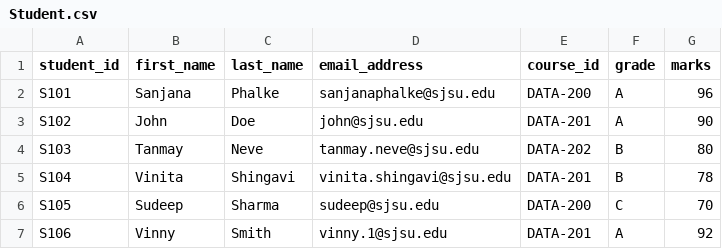
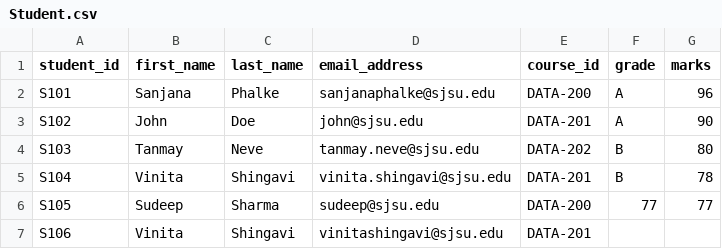
Before and after one commit to sanjanavivekphalke/PythonMidTerm_Lab1_CheckMyGradesApp, a CSV file: Student.csv, drawn as a sheet.

```diff
--- a/Student.csv
+++ b/Student.csv
@@ -5,3 +5,3 @@ S103,Tanmay,Neve,tanmay.neve@sjsu.edu,DATA-202,B,80
 S104,Vinita,Shingavi,vinita.shingavi@sjsu.edu,DATA-201,B,78
-S105,Sudeep,Sharma,sudeep@sjsu.edu,DATA-200,C,70
-S106,Vinny,Smith,vinny.1@sjsu.edu,DATA-201,A,92
+S105,Sudeep,Sharma,sudeep@sjsu.edu,DATA-200,77,77
+S106,Vinita,Shingavi,vinitashingavi@sjsu.edu,DATA-201,,
```
Also changed, not shown: Professor.csv, 2 other files.
